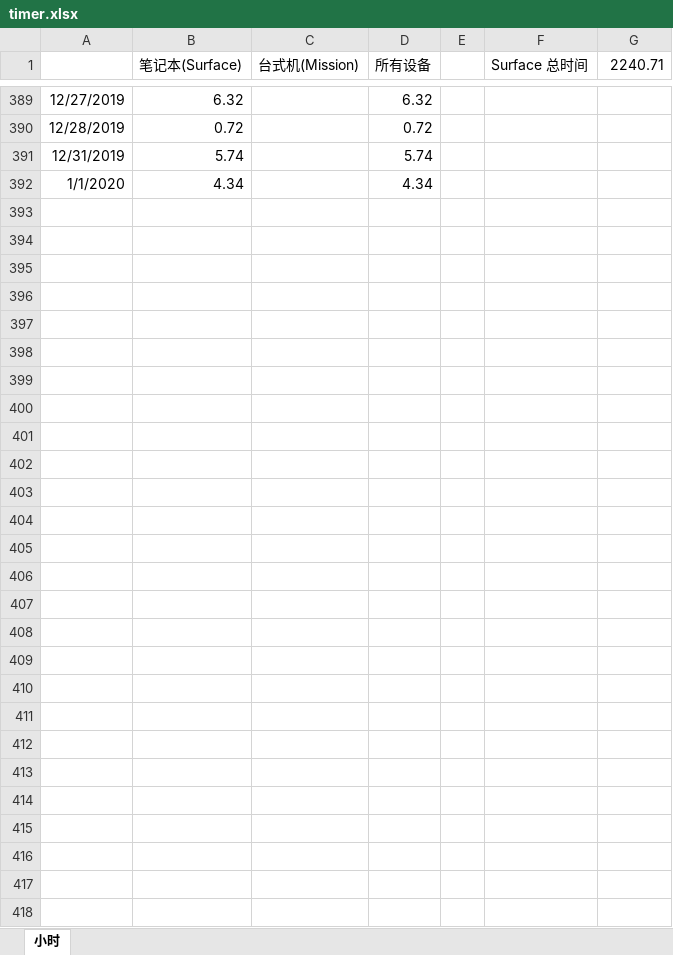
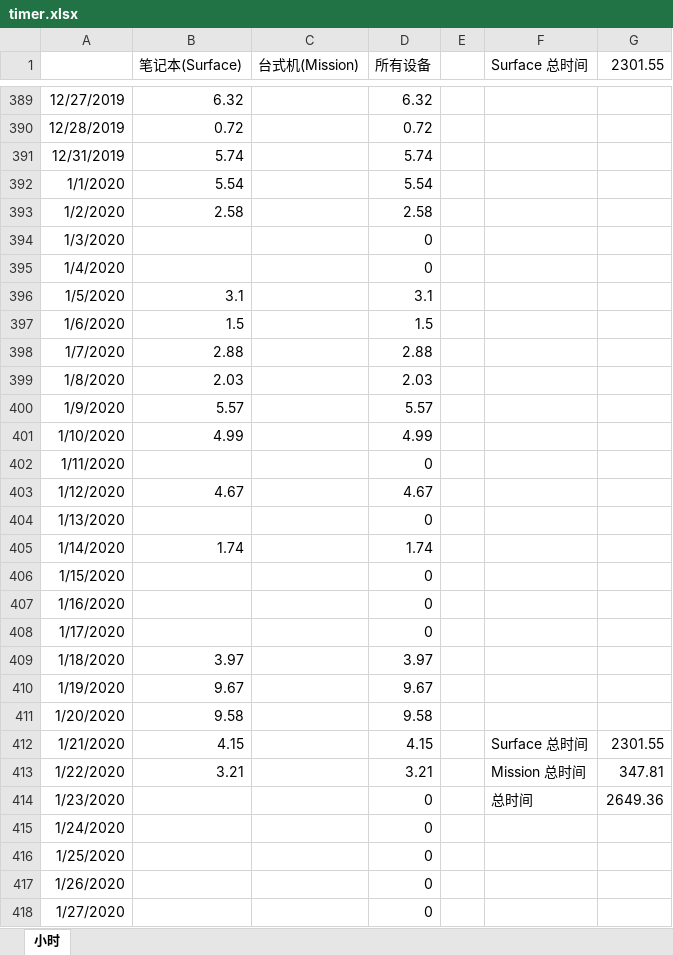
Before and after one commit to eef808a24ff/PhysWiki, an Excel workbook: timer.xlsx, sheet 小时, drawn as a sheet; only a part is shown, gaps mark what is left out; values as stored, in another font and other column widths than the file's, no borders; charts and pictures not drawn; the diff covers the shown part only; the diff names each change by its address in the sheet, - before the commit and + after, or states it on an @@ line.

Commit message:
计时

```diff
--- a/timer.xlsx (sheet 小时)
+++ b/timer.xlsx (sheet 小时)
-G1: 2240.71
+G1: 2301.55
-B392 (笔记本(Surface)): 4.34
+B392 (笔记本(Surface)): 5.54
-D392 (所有设备): 4.34
+D392 (所有设备): 5.54
+row 393: 1/2/2020 | 2.58 |  | 2.58
+row 394: 1/3/2020 |  |  | 0
+row 395: 1/4/2020 |  |  | 0
+row 396: 1/5/2020 | 3.1 |  | 3.1
+row 397: 1/6/2020 | 1.5 |  | 1.5
+row 398: 1/7/2020 | 2.88 |  | 2.88
+row 399: 1/8/2020 | 2.03 |  | 2.03
+row 400: 1/9/2020 | 5.57 |  | 5.57
+row 401: 1/10/2020 | 4.99 |  | 4.99
+row 402: 1/11/2020 |  |  | 0
+row 403: 1/12/2020 | 4.67 |  | 4.67
+row 404: 1/13/2020 |  |  | 0
+row 405: 1/14/2020 | 1.74 |  | 1.74
+row 406: 1/15/2020 |  |  | 0
+row 407: 1/16/2020 |  |  | 0
+row 408: 1/17/2020 |  |  | 0
+row 409: 1/18/2020 | 3.97 |  | 3.97
+row 410: 1/19/2020 | 9.67 |  | 9.67
+row 411: 1/20/2020 | 9.58 |  | 9.58
+row 412: 1/21/2020 | 4.15 |  | 4.15 |  | Surface 总时间 | 2301.55
+row 413: 1/22/2020 | 3.21 |  | 3.21 |  | Mission 总时间 | 347.81
+row 414: 1/23/2020 |  |  | 0 |  | 总时间 | 2649.36
+row 415: 1/24/2020 |  |  | 0
+row 416: 1/25/2020 |  |  | 0
+row 417: 1/26/2020 |  |  | 0
+row 418: 1/27/2020 |  |  | 0
```
Also changed, not shown: 3 edited cells elsewhere in this sheet, charts or pictures.
